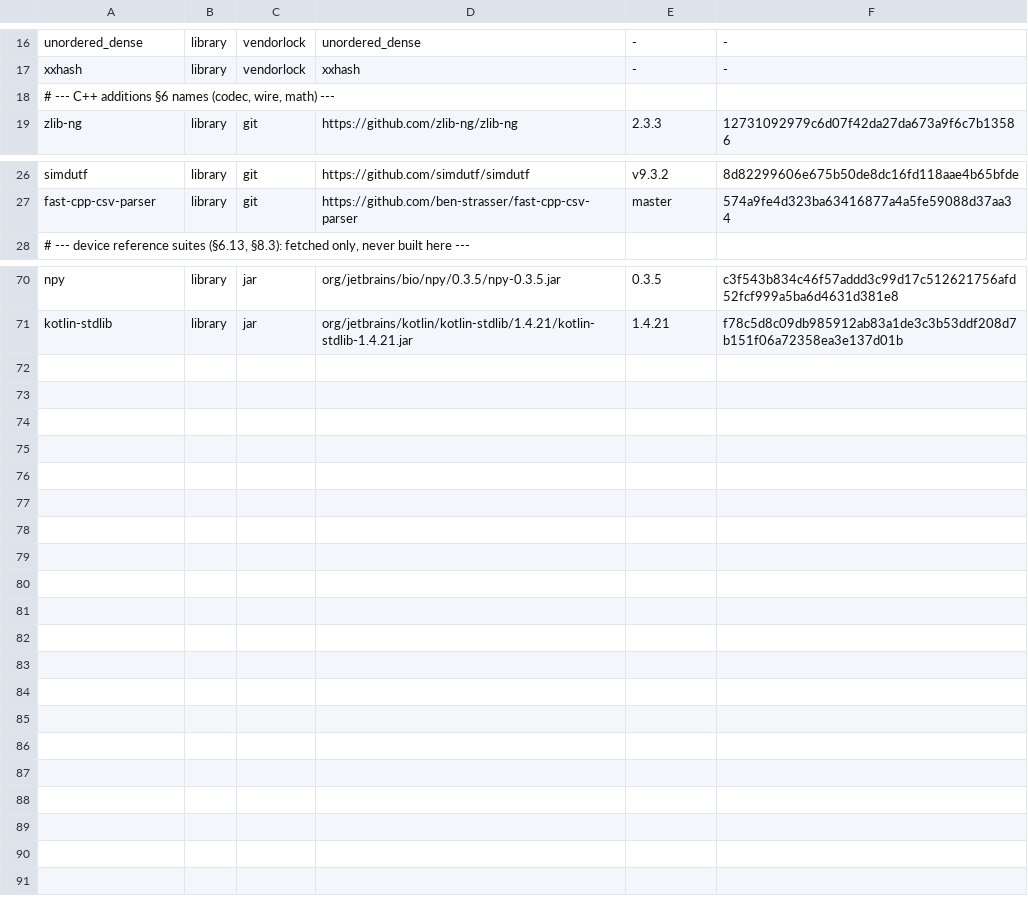
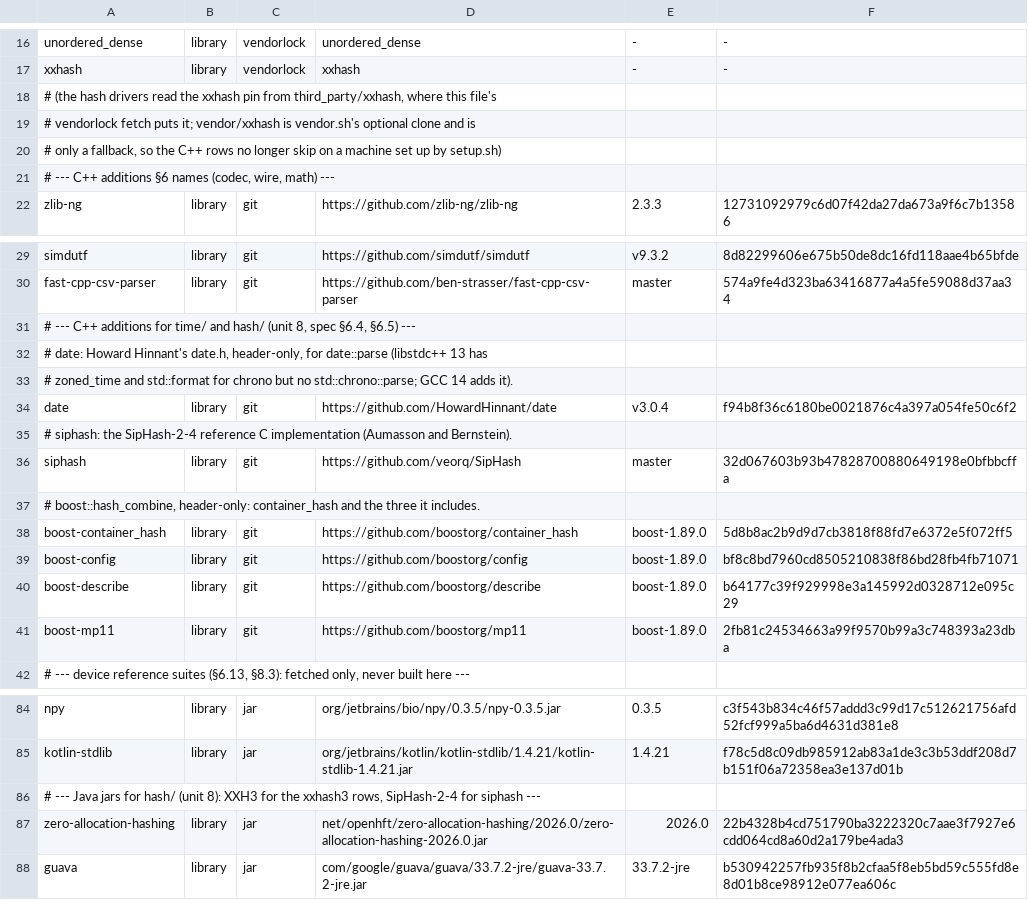
Before and after one commit to jklappenbach/cajeta, a TSV file: bench/competitors/pins.tsv, drawn as a sheet; only a part is shown, gaps mark what is left out; the diff names each change by its address in the sheet, - before the commit and + after, or states it on an @@ line.

```diff
--- a/bench/competitors/pins.tsv
+++ b/bench/competitors/pins.tsv
+row 18: # (the hash drivers read the xxhash pin from third_party/xxhash, where this file's
+row 19: # vendorlock fetch puts it; vendor/xxhash is vendor.sh's optional clone and is
+row 20: # only a fallback, so the C++ rows no longer skip on a machine set up by setup.sh)
+row 31: # --- C++ additions for time/ and hash/ (unit 8, spec §6.4, §6.5) ---
+row 32: # date: Howard Hinnant's date.h, header-only, for date::parse (libstdc++ 13 has
+row 33: # zoned_time and std::format for chrono but no std::chrono::parse; GCC 14 adds it).
+row 34: date | library | git | https://github.com/HowardHinnant/date | v3.0.4 | f94b8f36c6180be0021876c4a397a054fe50c6f2
+row 35: # siphash: the SipHash-2-4 reference C implementation (Aumasson and Bernstein).
+row 36: siphash | library | git | https://github.com/veorq/SipHash | master | 32d067603b93b47828700880649198e0bfbbcffa
+row 37: # boost::hash_combine, header-only: container_hash and the three it includes.
+row 38: boost-container_hash | library | git | https://github.com/boostorg/container_hash | boost-1.89.0 | 5d8b8ac2b9d9d7cb3818f88fd7e6372e5f072ff5
+row 39: boost-config | library | git | https://github.com/boostorg/config | boost-1.89.0 | bf8c8bd7960cd8505210838f86bd28fb4fb71071
+row 40: boost-describe | library | git | https://github.com/boostorg/describe | boost-1.89.0 | b64177c39f929998e3a145992d0328712e095c29
+row 41: boost-mp11 | library | git | https://github.com/boostorg/mp11 | boost-1.89.0 | 2fb81c24534663a99f9570b99a3c748393a23dba
+row 86: # --- Java jars for hash/ (unit 8): XXH3 for the xxhash3 rows, SipHash-2-4 for siphash ---
+row 87: zero-allocation-hashing | library | jar | net/openhft/zero-allocation-hashing/2026.0/zero-allocation-hashing-2026.0.jar | 2026.0 | 22b4328b4cd751790ba3222320c7aae3f7927e6cdd064cd8a60d2a179be4ada3
+row 88: guava | library | jar | com/google/guava/guava/33.7.2-jre/guava-33.7.2-jre.jar | 33.7.2-jre | b530942257fb935f8b2cfaa5f8eb5bd59c555fd8e8d01b8ce98912e077ea606c
```
Also changed, not shown: bench/competitors/toolchains-phoenix.tsv, 53 other files.
